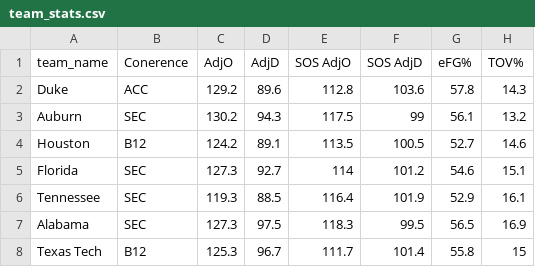
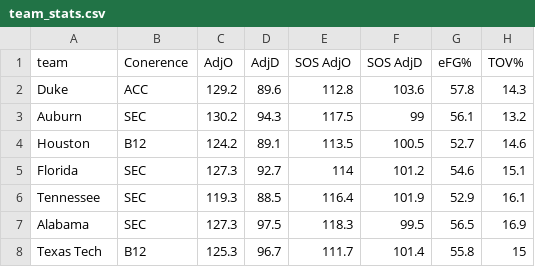
Before and after one commit to mlytal09/ncaa-basketball-simulator, a CSV file: stats/team_stats.csv, drawn as a sheet; only a part is shown; the diff names each change by its address in the sheet, - before the commit and + after, or states it on an @@ line.

Commit message:
Update team_stats.csv

```diff
--- a/stats/team_stats.csv
+++ b/stats/team_stats.csv
-A1: team_name
+A1: team
```
